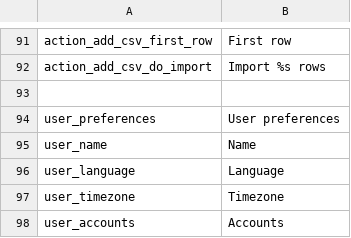
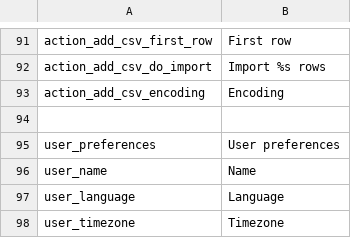
Before and after one commit to entu/entu, a CSV file: translation/english.csv, drawn as a sheet; only a part is shown, gaps mark what is left out; the shorter side is filled out with more unchanged rows.

```diff
--- a/translation/english.csv
+++ b/translation/english.csv
@@ -92,2 +92,3 @@ action_add_csv_first_row,First row
 action_add_csv_do_import,Import %s rows
+action_add_csv_encoding,Encoding
 
```
Also changed, not shown: translation/estonian.csv, 7 other files.
